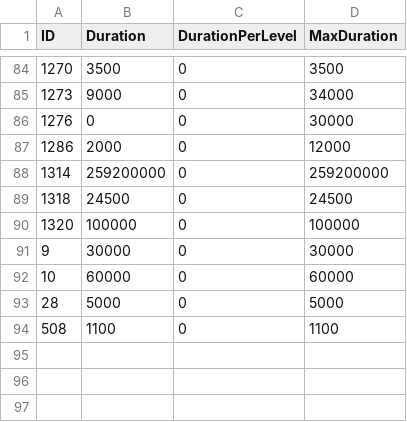
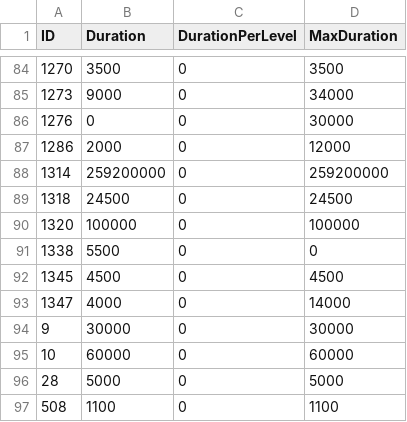
Before and after one commit to Quadzet/Quadzet.github.io, a CSV file: tanksimsod/data/SpellDurationPruned.csv, drawn as a sheet; only a part is shown, gaps mark what is left out.

```diff
--- a/tanksimsod/data/SpellDurationPruned.csv
+++ b/tanksimsod/data/SpellDurationPruned.csv
@@ -90,2 +90,5 @@ ID,Duration,DurationPerLevel,MaxDuration
 1320,100000,0,100000
+1338,5500,0,0
+1345,4500,0,4500
+1347,4000,0,14000
 9,30000,0,30000
```
Also changed, not shown: tanksimsod/data/ItemEffectPruned.csv, tanksimsod/data/ItemPruned.csv, 12 other files.
